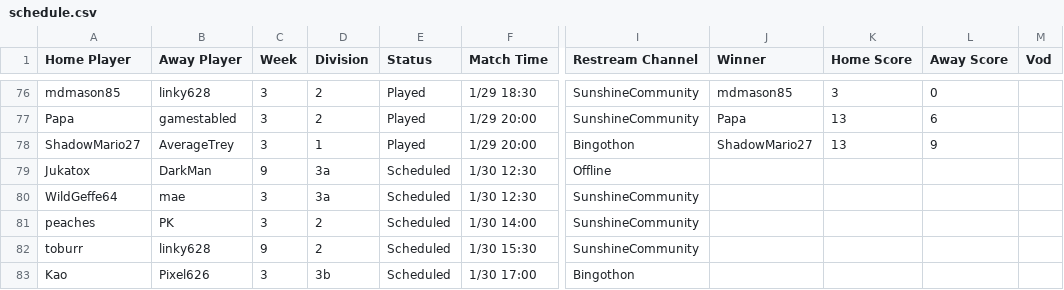
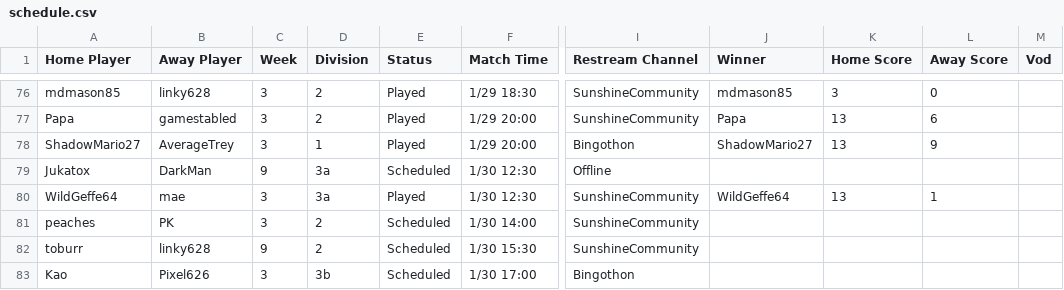
Before and after one commit to Lego6245/sms.bingo, a CSV file: schedule.csv, drawn as a sheet; only a part is shown, gaps mark what is left out; the diff names each change by its address in the sheet, - before the commit and + after, or states it on an @@ line.

Commit message:
Updating Schedule

```diff
--- a/schedule.csv
+++ b/schedule.csv
-E80 (Status): Scheduled
+E80 (Status): Played
-J80 (Winner): (empty)
+J80 (Winner): WildGeffe64
-K80 (Home Score): (empty)
+K80 (Home Score): 13
-L80 (Away Score): (empty)
+L80 (Away Score): 1
```
